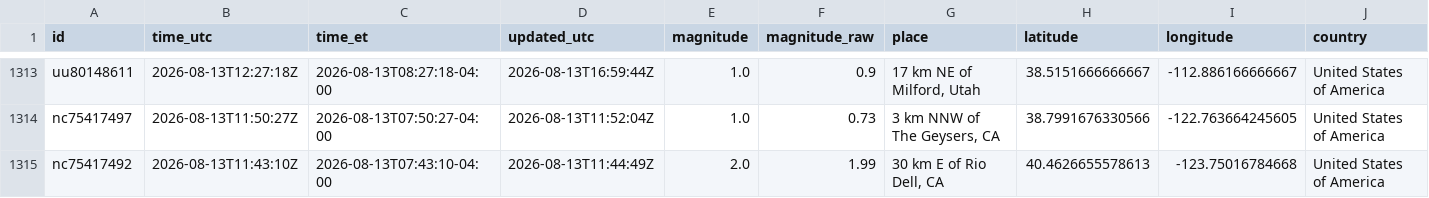
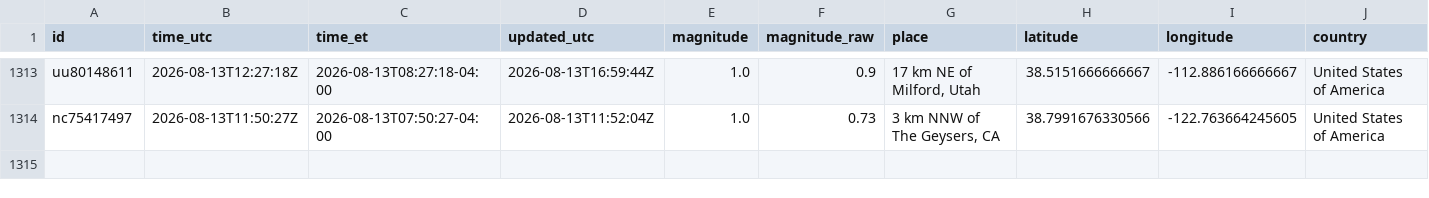
Before and after one commit to IFC-Chalaco/usgs-seismic-dashboard, a CSV file: docs/data/earthquakes_live_curated.csv, drawn as a sheet; only a part is shown, gaps mark what is left out; rows hold the shown columns only; the diff names each change by its address in the sheet, - before the commit and + after, or states it on an @@ line.

```diff
--- a/docs/data/earthquakes_live_curated.csv
+++ b/docs/data/earthquakes_live_curated.csv
-row 1315: nc75417492 | 2026-08-13T11:43:10Z | 2026-08-13T07:43:10-04:00 | 2026-08-13T11:44:49Z | 2.0 | 1.99 | 30 km E of Rio Dell, CA | 40.4626655578613 | -123.75016784668 | United States of America
```
Also changed, not shown: usgs_seismic_stream/exports/earthquakes_live_curated.csv, 6 other files.
